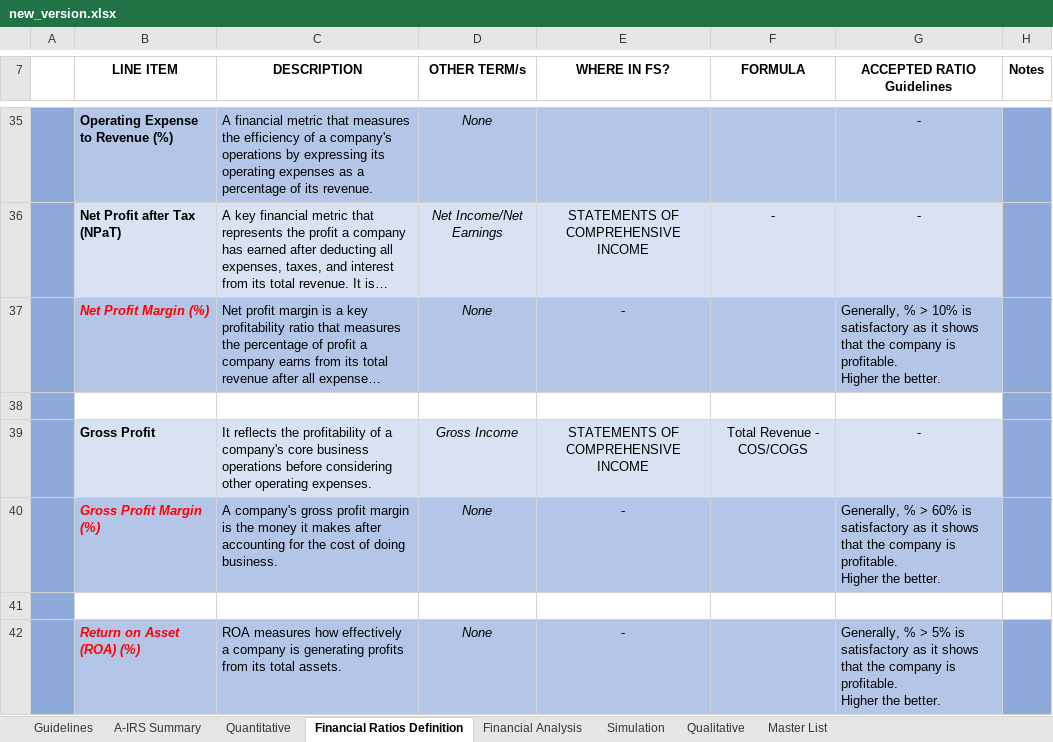
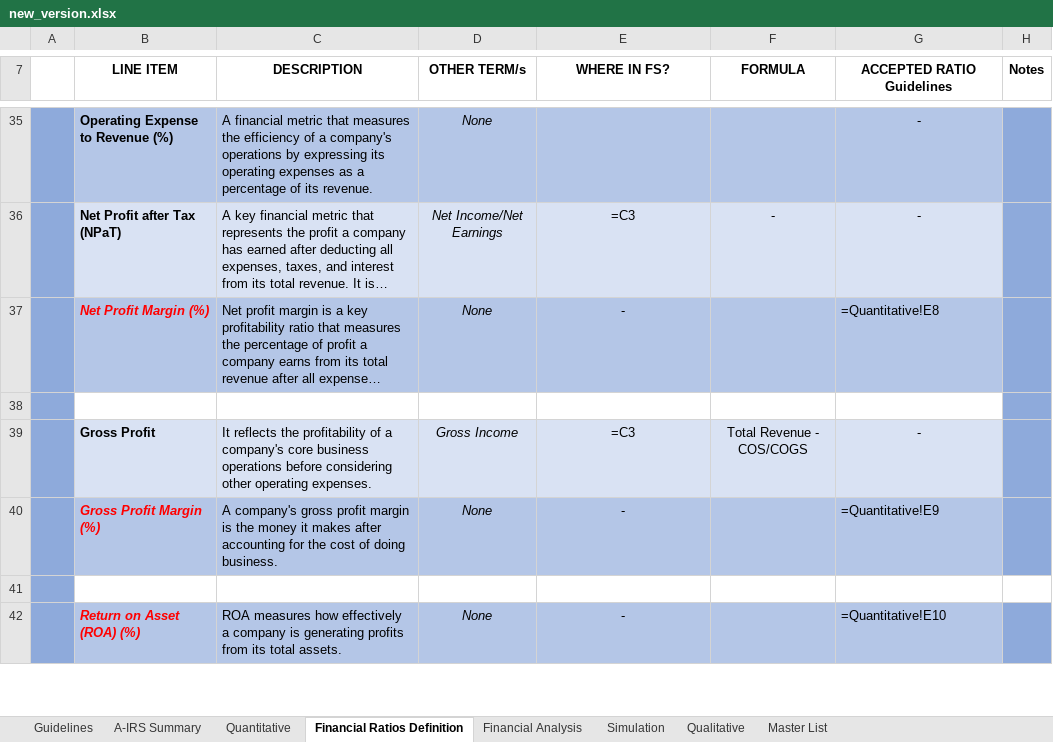
Before and after one commit to archeskeith/st_pdf_to_excel, an Excel workbook: app_data/uploads/new_version.xlsx, sheet Financial Ratios Definition, drawn as a sheet; only a part is shown, gaps mark what is left out; long unchanged cells end in …; values as stored, in another font and other column widths than the file's, no borders; formulas without a stored value are shown as written; charts and pictures not drawn; ↵ is a line break in a cell; the diff covers the shown part only; the diff names each change by its address in the sheet, - before the commit and + after, or states it on an @@ line.

```diff
--- a/app_data/uploads/new_version.xlsx (sheet Financial Ratios Definition)
+++ b/app_data/uploads/new_version.xlsx (sheet Financial Ratios Definition)
-E36 (WHERE IN FS?): STATEMENTS OF COMPREHENSIVE INCOME
+E36 (WHERE IN FS?): =C3
-G37 (ACCEPTED RATIO Guidelines): Generally, % > 10% is satisfactory as it shows that the company is profitable. ↵ Higher the better.
+G37 (ACCEPTED RATIO Guidelines): =Quantitative!E8
-E39 (WHERE IN FS?): STATEMENTS OF COMPREHENSIVE INCOME
+E39 (WHERE IN FS?): =C3
-G40 (ACCEPTED RATIO Guidelines): Generally, % > 60% is satisfactory as it shows that the company is profitable. ↵ Higher the better.
+G40 (ACCEPTED RATIO Guidelines): =Quantitative!E9
-G42 (ACCEPTED RATIO Guidelines): Generally, % > 5% is satisfactory as it shows that the company is profitable. ↵ Higher the better.
+G42 (ACCEPTED RATIO Guidelines): =Quantitative!E10
```
Also changed, not shown: 30 edited cells elsewhere in this sheet, sheet Financial Analysis, sheet Simulation, sheet A-IRS Summary, sheet Master List, sheet Qualitative, sheet Quantitative, hidden cells, charts or pictures, 1 other file.
